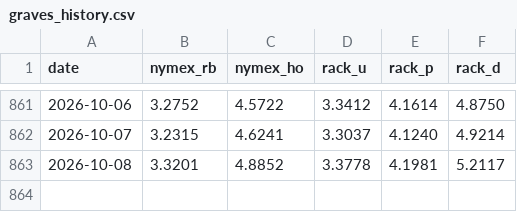
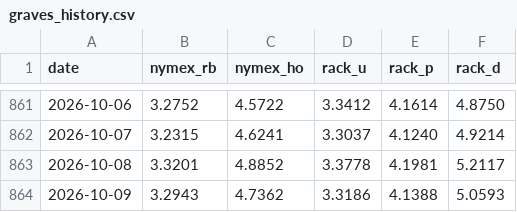
Before and after one commit to armaanmoosani/rbob-ho-fuel-tracker, a CSV file: data/graves_history.csv, drawn as a sheet; only a part is shown, gaps mark what is left out.

```diff
--- a/data/graves_history.csv
+++ b/data/graves_history.csv
@@ -863 +863,2 @@ date,nymex_rb,nymex_ho,rack_u,rack_p,rack_d
 2026-10-08,3.3201,4.8852,3.3778,4.1981,5.2117
+2026-10-09,3.2943,4.7362,3.3186,4.1388,5.0593
```
Also changed, not shown: data/integrity_hashes.csv, data/nymex_settlement_provenance.csv.
